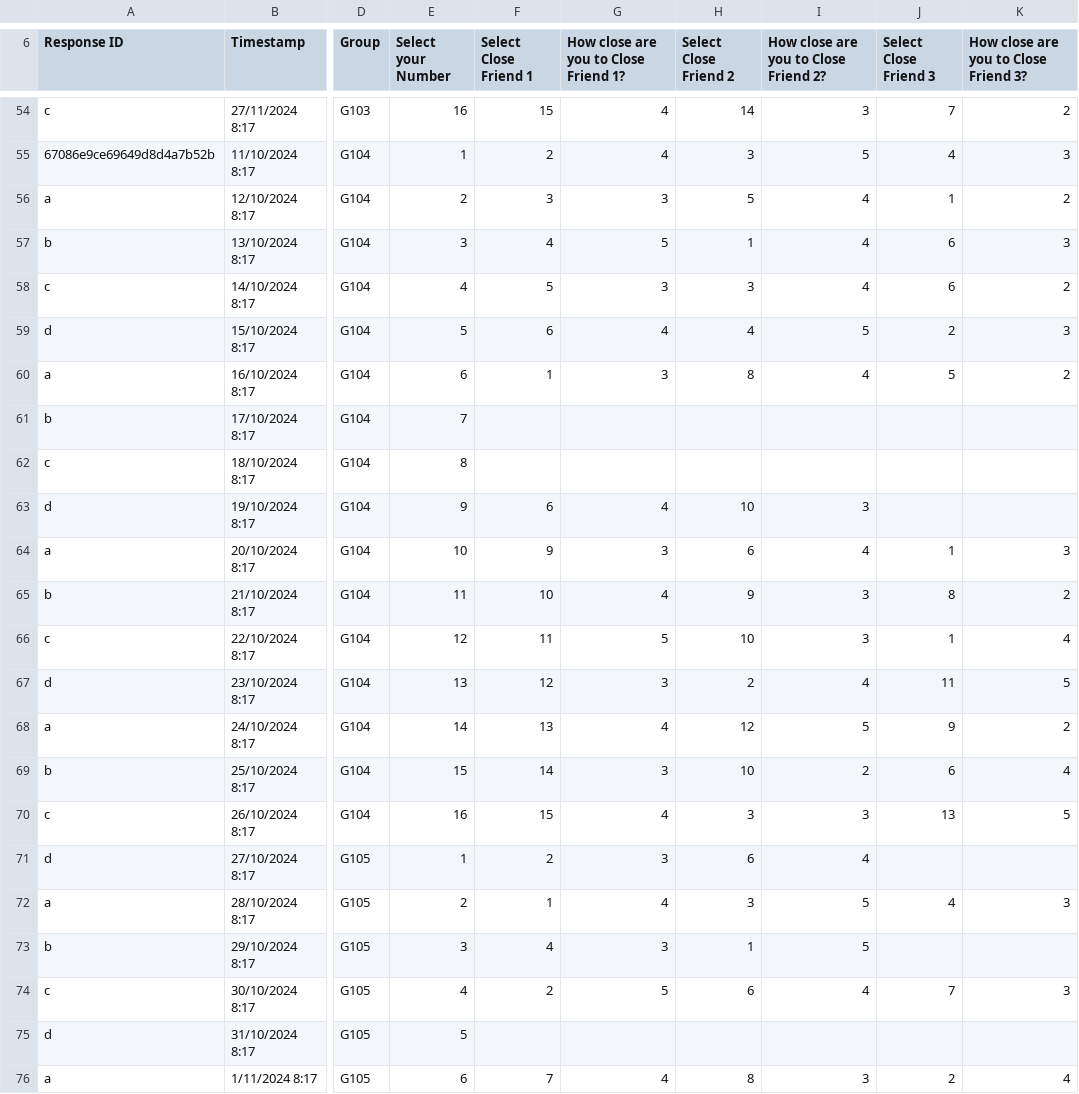
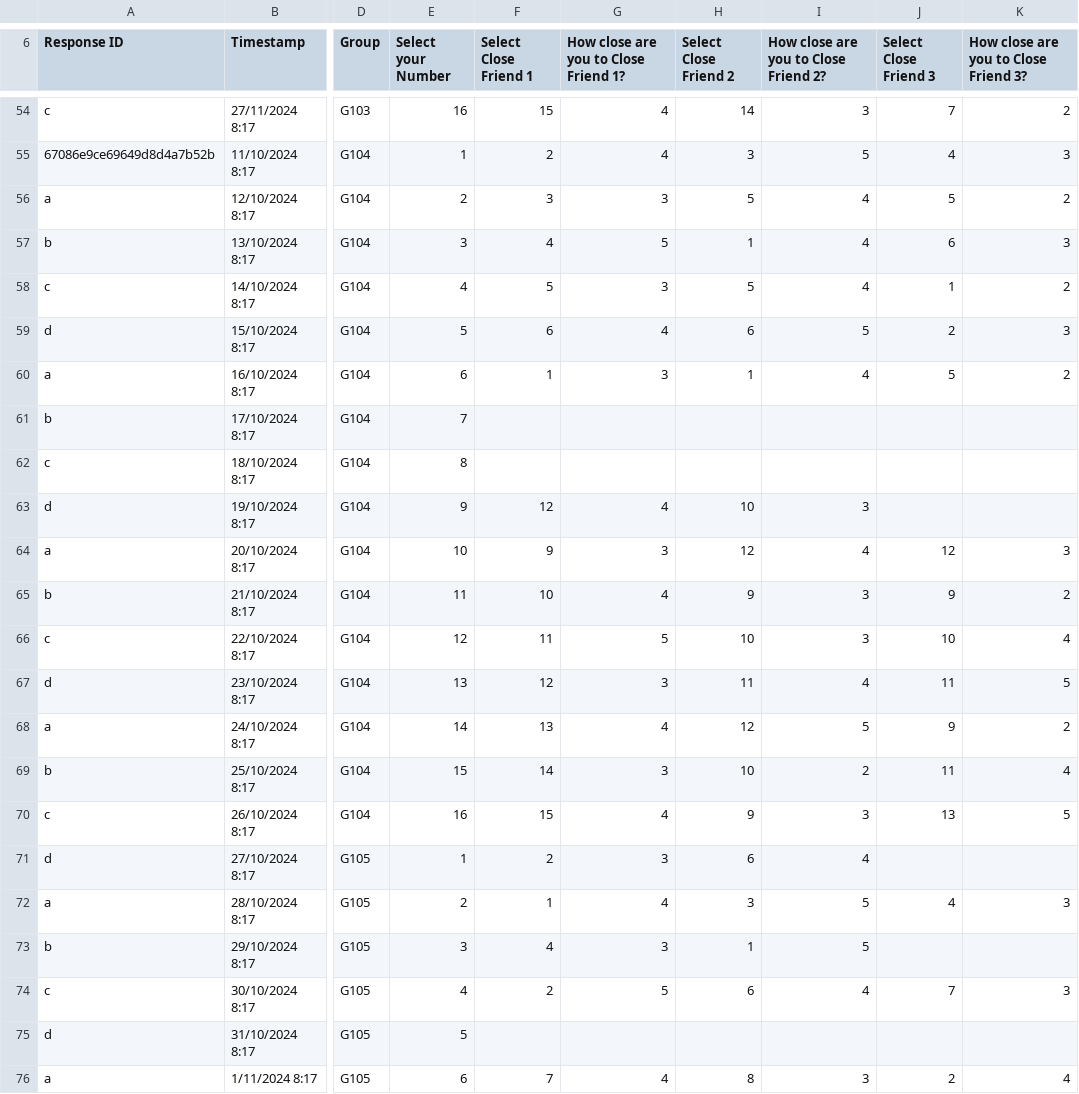
Before and after one commit to sgjustino/sociagram_app, a CSV file: SNA Test-67086c76e69649d8d4a74968.csv, drawn as a sheet; only a part is shown, gaps mark what is left out; the diff names each change by its address in the sheet, - before the commit and + after, or states it on an @@ line.

```diff
--- a/SNA Test-67086c76e69649d8d4a74968.csv
+++ b/SNA Test-67086c76e69649d8d4a74968.csv
-J56 (Select Close Friend 3): 1
+J56 (Select Close Friend 3): 5
-H58 (Select Close Friend 2): 3
+H58 (Select Close Friend 2): 5
-J58 (Select Close Friend 3): 6
+J58 (Select Close Friend 3): 1
-H59 (Select Close Friend 2): 4
+H59 (Select Close Friend 2): 6
-H60 (Select Close Friend 2): 8
+H60 (Select Close Friend 2): 1
-F63 (Select Close Friend 1): 6
+F63 (Select Close Friend 1): 12
-H64 (Select Close Friend 2): 6
+H64 (Select Close Friend 2): 12
-J64 (Select Close Friend 3): 1
+J64 (Select Close Friend 3): 12
-J65 (Select Close Friend 3): 8
+J65 (Select Close Friend 3): 9
-J66 (Select Close Friend 3): 1
+J66 (Select Close Friend 3): 10
-H67 (Select Close Friend 2): 2
+H67 (Select Close Friend 2): 11
-J69 (Select Close Friend 3): 6
+J69 (Select Close Friend 3): 11
-H70 (Select Close Friend 2): 3
+H70 (Select Close Friend 2): 9
```
Also changed, not shown: 1 other file.
